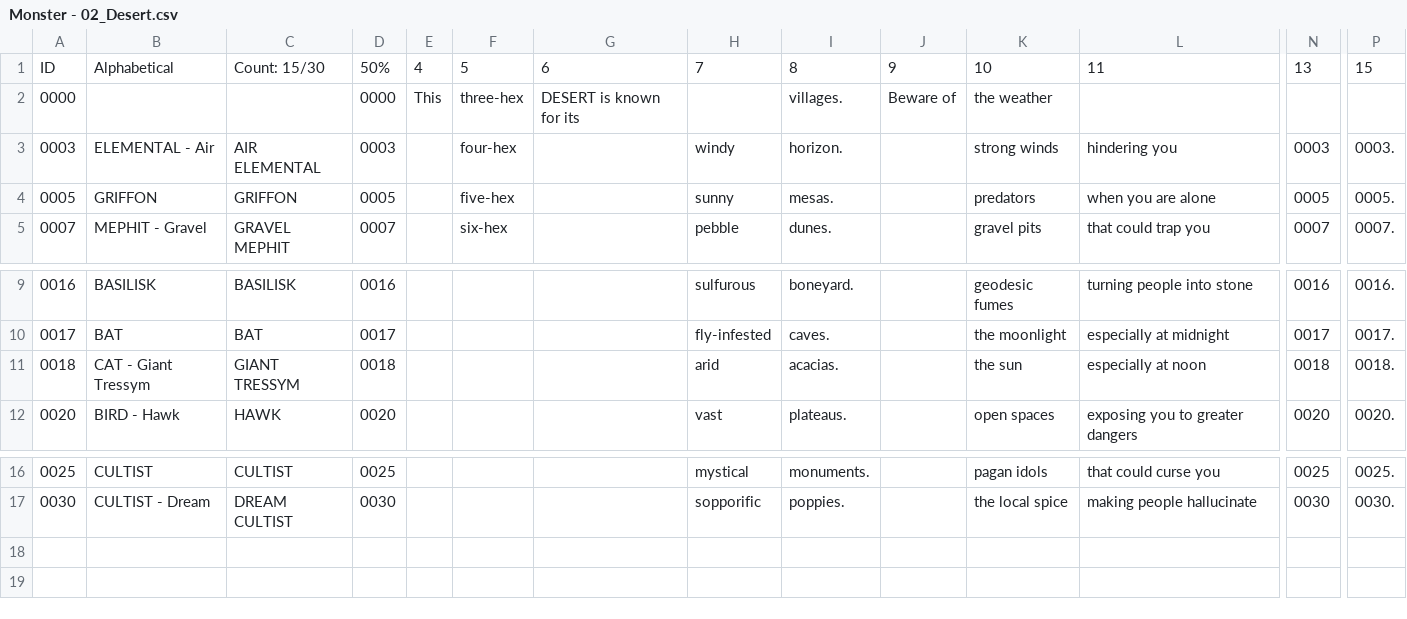
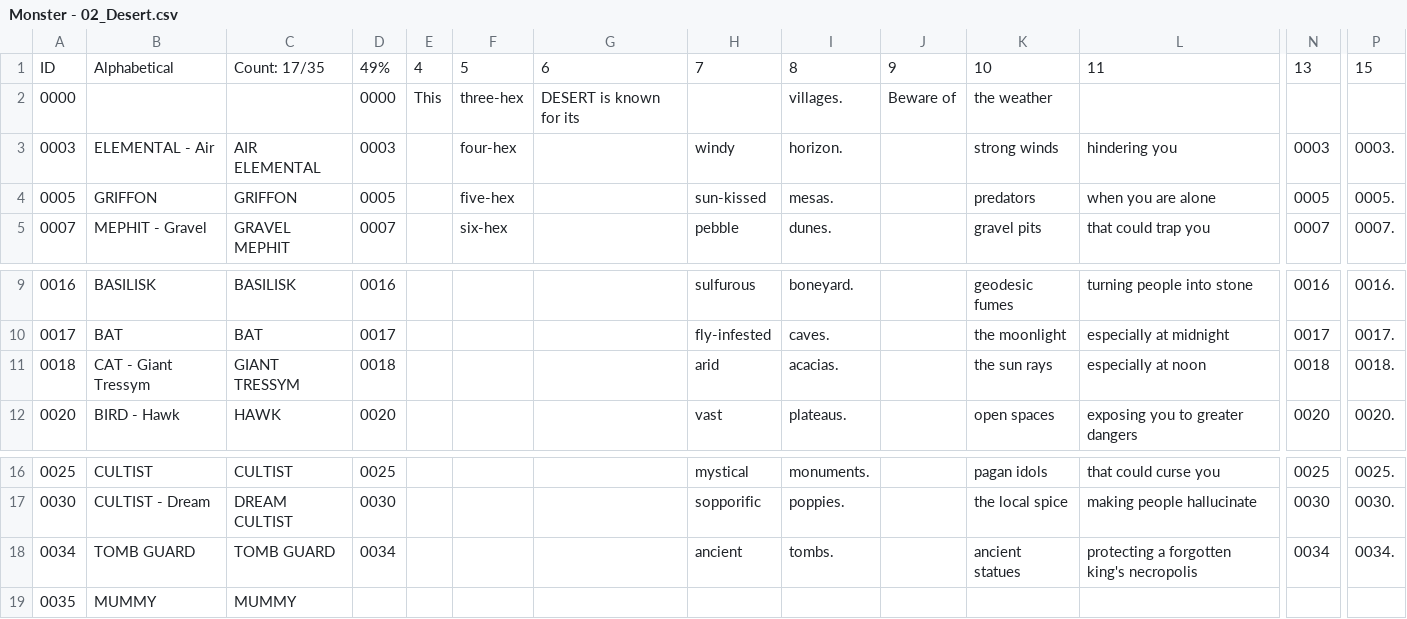
Before and after one commit to SaltyGoo/saltygoo.github.io, a CSV file: CSV/Monster - 02_Desert.csv, drawn as a sheet; only a part is shown, gaps mark what is left out; rows hold the shown columns only; the diff names each change by its address in the sheet, - before the commit and + after, or states it on an @@ line.

```diff
--- a/CSV/Monster - 02_Desert.csv
+++ b/CSV/Monster - 02_Desert.csv
-C1: Count: 15/30
+C1: Count: 17/35
-D1: 50%
+D1: 49%
-H4: sunny
+H4: sun-kissed
-K11: the sun
+K11: the sun rays
+row 18: 0034 | TOMB GUARD | TOMB GUARD | 0034 |  |  |  | ancient | tombs. |  | ancient statues | protecting a forgotten king's necropolis | 0034 | 0034.
+row 19: 0035 | MUMMY | MUMMY
```
Also changed, not shown: CSV/Monster - 09_City.csv, CSV/Monster - 11_Cave.csv, 2 other files.
